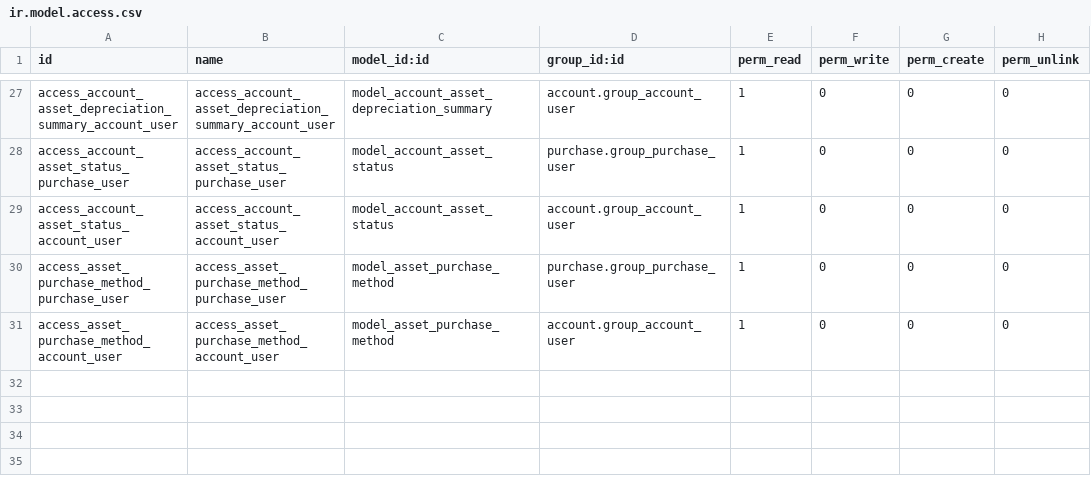
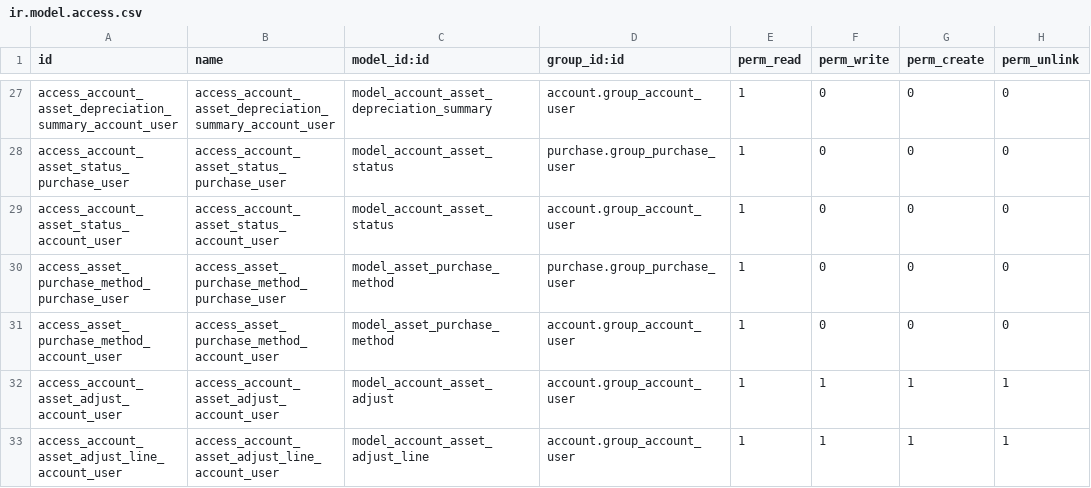
Before and after one commit to pabi2/pb2_addons, a CSV file: pabi_asset_management/security/ir.model.access.csv, drawn as a sheet; only a part is shown, gaps mark what is left out.

```diff
--- a/pabi_asset_management/security/ir.model.access.csv
+++ b/pabi_asset_management/security/ir.model.access.csv
@@ -31 +31,3 @@ access_asset_purchase_method_purchase_user,access_asset_purchase_method_purchase
 access_asset_purchase_method_account_user,access_asset_purchase_method_account_user,model_asset_purchase_method,account.group_account_user,1,0,0,0
+access_account_asset_adjust_account_user,access_account_asset_adjust_account_user,model_account_asset_adjust,account.group_account_user,1,1,1,1
+access_account_asset_adjust_line_account_user,access_account_asset_adjust_line_account_user,model_account_asset_adjust_line,account.group_account_user,1,1,1,1
```
